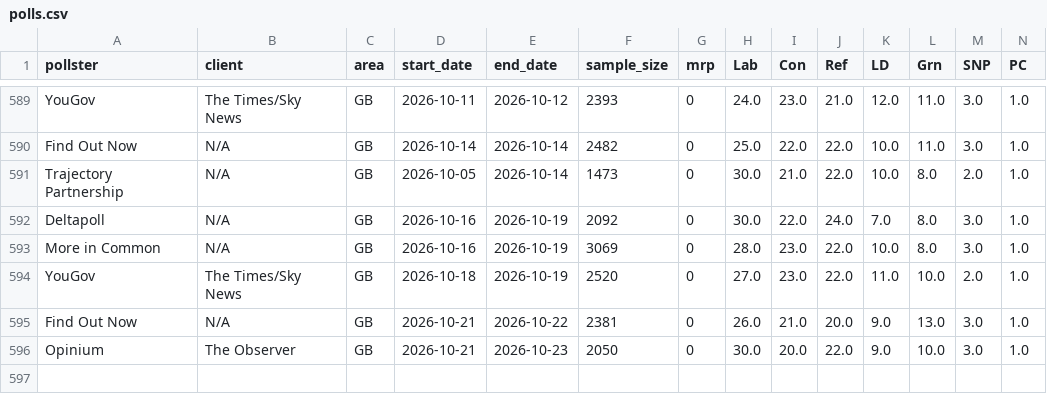
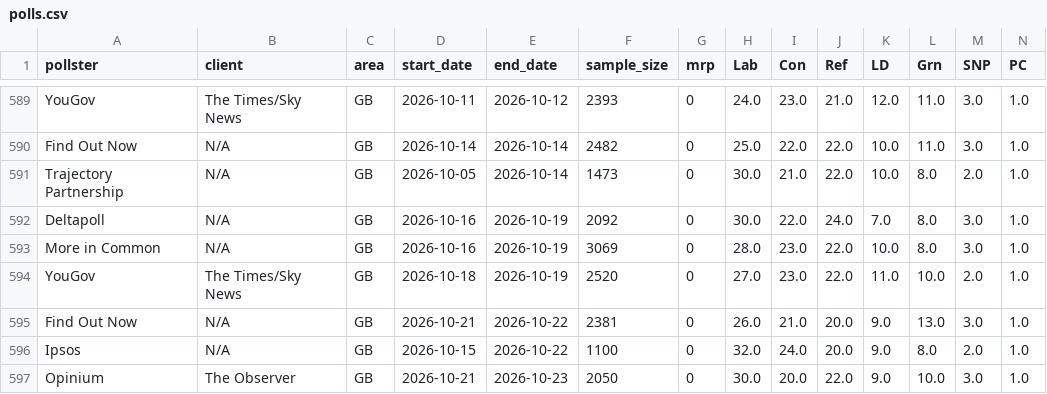
Before and after one commit to riskypearl/Forecast-Model, a CSV file: uk/data/polls.csv, drawn as a sheet; only a part is shown, gaps mark what is left out; rows hold the shown columns only; the diff names each change by its address in the sheet, - before the commit and + after, or states it on an @@ line.

```diff
--- a/uk/data/polls.csv
+++ b/uk/data/polls.csv
+row 596: Ipsos | N/A | GB | 2026-10-15 | 2026-10-22 | 1100 | 0 | 32.0 | 24.0 | 20.0 | 9.0 | 8.0 | 2.0 | 1.0
```
Also changed, not shown: 9 other files.
